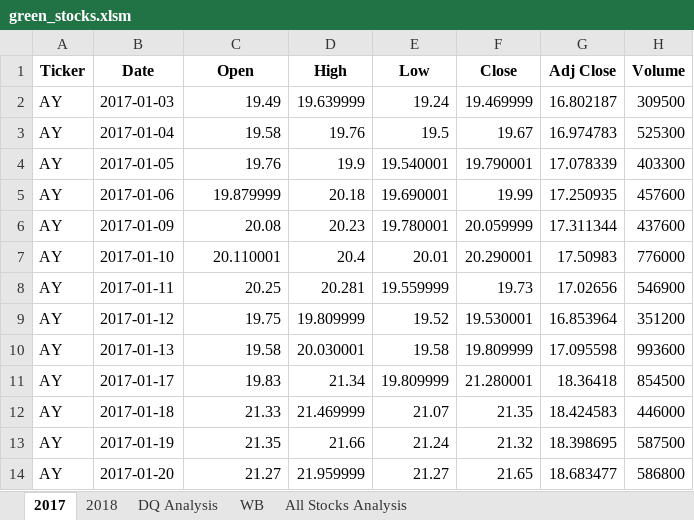
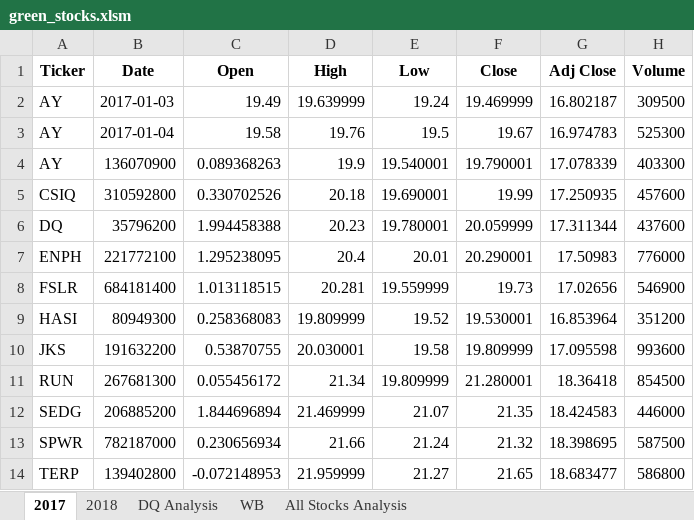
Before and after one commit to OneilAnderson/stocks-analysis, an Excel workbook: green_stocks.xlsm, sheet 2017, drawn as a sheet; only a part is shown; values as stored, in another font and other column widths than the file's, no borders; the diff covers the shown part only; the diff names each change by its address in the sheet, - before the commit and + after, or states it on an @@ line.

```diff
--- a/green_stocks.xlsm (sheet 2017)
+++ b/green_stocks.xlsm (sheet 2017)
-B4 (Date): 2017-01-05
+B4 (Date): 136070900
-C4 (Open): 19.76
+C4 (Open): 0.089368263
-A5 (Ticker): AY
+A5 (Ticker): CSIQ
-B5 (Date): 2017-01-06
+B5 (Date): 310592800
-C5 (Open): 19.879999
+C5 (Open): 0.330702526
-A6 (Ticker): AY
+A6 (Ticker): DQ
-B6 (Date): 2017-01-09
+B6 (Date): 35796200
-C6 (Open): 20.08
+C6 (Open): 1.994458388
-A7 (Ticker): AY
+A7 (Ticker): ENPH
-B7 (Date): 2017-01-10
+B7 (Date): 221772100
-C7 (Open): 20.110001
+C7 (Open): 1.295238095
-A8 (Ticker): AY
+A8 (Ticker): FSLR
-B8 (Date): 2017-01-11
+B8 (Date): 684181400
-C8 (Open): 20.25
+C8 (Open): 1.013118515
-A9 (Ticker): AY
+A9 (Ticker): HASI
-B9 (Date): 2017-01-12
+B9 (Date): 80949300
-C9 (Open): 19.75
+C9 (Open): 0.258368083
-A10 (Ticker): AY
+A10 (Ticker): JKS
-B10 (Date): 2017-01-13
+B10 (Date): 191632200
-C10 (Open): 19.58
+C10 (Open): 0.53870755
-A11 (Ticker): AY
+A11 (Ticker): RUN
-B11 (Date): 2017-01-17
+B11 (Date): 267681300
-C11 (Open): 19.83
+C11 (Open): 0.055456172
-A12 (Ticker): AY
+A12 (Ticker): SEDG
-B12 (Date): 2017-01-18
+B12 (Date): 206885200
-C12 (Open): 21.33
+C12 (Open): 1.844696894
-A13 (Ticker): AY
+A13 (Ticker): SPWR
-B13 (Date): 2017-01-19
+B13 (Date): 782187000
-C13 (Open): 21.35
+C13 (Open): 0.230656934
-A14 (Ticker): AY
+A14 (Ticker): TERP
-B14 (Date): 2017-01-20
+B14 (Date): 139402800
-C14 (Open): 21.27
+C14 (Open): -0.072148953
```
Also changed, not shown: 3 edited cells elsewhere in this sheet, sheet 2018, sheet All Stocks Analysis, charts or pictures.
